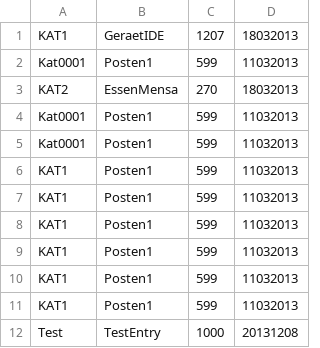
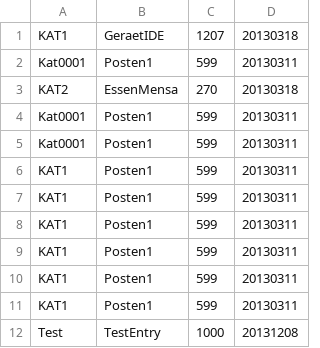
Before and after one commit to V155/finanzMonitor, a CSV file: save.csv, drawn as a sheet.

Commit message:
Try of modifying readIn() so that the first line is not parsed and save.csv can be displayed in external tools with correct Column descriptions

```diff
--- a/save.csv
+++ b/save.csv
@@ -1,12 +1,12 @@
-KAT1,GeraetIDE,1207,18032013
-Kat0001,Posten1,599,11032013
-KAT2,EssenMensa,270,18032013
-Kat0001,Posten1,599,11032013
-Kat0001,Posten1,599,11032013
-KAT1,Posten1,599,11032013
-KAT1,Posten1,599,11032013
-KAT1,Posten1,599,11032013
-KAT1,Posten1,599,11032013
-KAT1,Posten1,599,11032013
-KAT1,Posten1,599,11032013
+KAT1,GeraetIDE,1207,20130318
+Kat0001,Posten1,599,20130311
+KAT2,EssenMensa,270,20130318
+Kat0001,Posten1,599,20130311
+Kat0001,Posten1,599,20130311
+KAT1,Posten1,599,20130311
+KAT1,Posten1,599,20130311
+KAT1,Posten1,599,20130311
+KAT1,Posten1,599,20130311
+KAT1,Posten1,599,20130311
+KAT1,Posten1,599,20130311
 Test,TestEntry,1000,20131208
```
Also changed, not shown: 1 other file.
